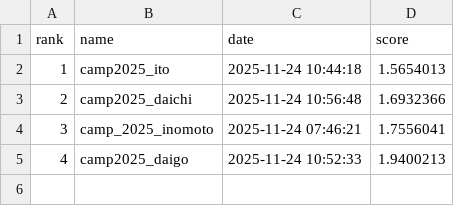
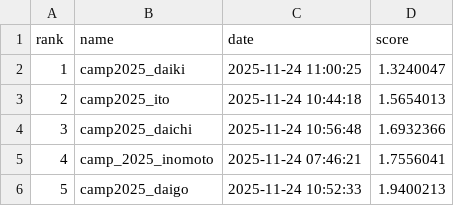
Before and after one commit to BeEngineer-Organization/auto_colorization_competition, a CSV file: leaderboard.csv, drawn as a sheet.

```diff
--- a/leaderboard.csv
+++ b/leaderboard.csv
@@ -1,5 +1,6 @@
 rank,name,date,score
-1,camp2025_ito,2025-11-24 10:44:18,1.5654013
-2,camp2025_daichi,2025-11-24 10:56:48,1.6932366
-3,camp_2025_inomoto,2025-11-24 07:46:21,1.7556041
-4,camp2025_daigo,2025-11-24 10:52:33,1.9400213
+1,camp2025_daiki,2025-11-24 11:00:25,1.3240047
+2,camp2025_ito,2025-11-24 10:44:18,1.5654013
+3,camp2025_daichi,2025-11-24 10:56:48,1.6932366
+4,camp_2025_inomoto,2025-11-24 07:46:21,1.7556041
+5,camp2025_daigo,2025-11-24 10:52:33,1.9400213
```
Also changed, not shown: 1 other file.
